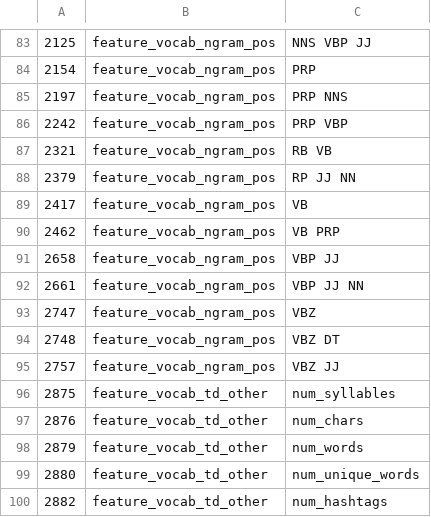
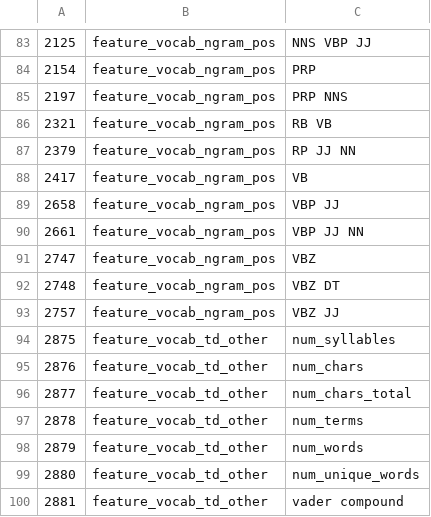
Before and after one commit to ziqizhang/chase, a CSV file: output/models/c-2class/svml-_c_tdf-kb.m.features.csv (was output/models/c/svml-_c_tdf-kb.m.features.csv), drawn as a sheet; only a part is shown, gaps mark what is left out; removed rows and columns are numbered as before the commit, all else as after; the diff names each change by its address in the sheet, - before the commit and + after, or states it on an @@ line.

```diff
--- a/output/models/c/svml-_c_tdf-kb.m.features.csv
+++ b/output/models/c-2class/svml-_c_tdf-kb.m.features.csv
-row 86: 2242 | feature_vocab_ngram_pos | PRP VBP
-row 90: 2462 | feature_vocab_ngram_pos | VB PRP
+row 96: 2877 | feature_vocab_td_other | num_chars_total
+row 97: 2878 | feature_vocab_td_other | num_terms
-row 100: 2882 | feature_vocab_td_other | num_hashtags
+row 100: 2881 | feature_vocab_td_other | vader compound
```
Also changed, not shown: output/models/c-2class/svml-_c_tdf.op-sfm.m.features.csv, output/models/tdcb-2class/svml-_tdcb_tdf.op-sfm.m.features.csv, 47 other files.
